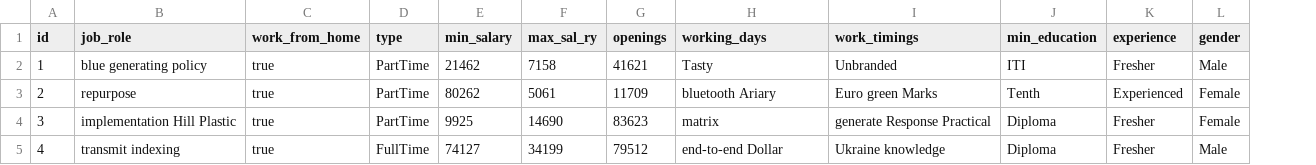
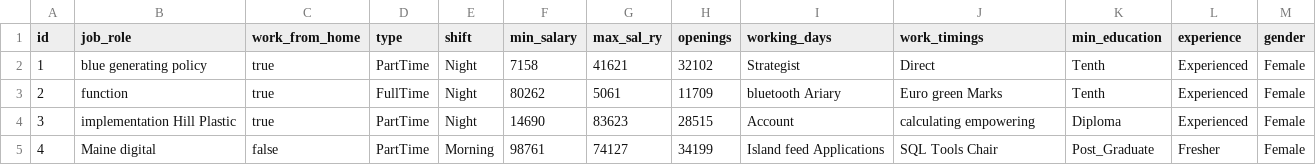
Before and after one commit to ashwaqkhan/SimplifyVms, a CSV file: src/main/resources/config/liquibase/fake-data/basic_details.csv, drawn as a sheet; only a part is shown; addresses are those after the commit; the diff covers the shown part only; the diff names each change by its address in the sheet, - before the commit and + after, or states it on an @@ line.

Commit message:
Generate entities from JDL Model `SimplifyVmsJDL`
See https://start.jhipster.tech/jdl-studio/#!/view/a6a133c5-716e-4859-8d12-be527c9321fb

```diff
--- a/src/main/resources/config/liquibase/fake-data/basic_details.csv
+++ b/src/main/resources/config/liquibase/fake-data/basic_details.csv
+column E (shift), rows 2-5: Night | Night | Night | Morning
-F2 (min_salary): 21462
+F2 (min_salary): 7158
-G2 (max_sal_ry): 7158
+G2 (max_sal_ry): 41621
-H2 (openings): 41621
+H2 (openings): 32102
-I2 (working_days): Tasty
+I2 (working_days): Strategist
-J2 (work_timings): Unbranded
+J2 (work_timings): Direct
-K2 (min_education): ITI
+K2 (min_education): Tenth
-L2 (experience): Fresher
+L2 (experience): Experienced
-M2 (gender): Male
+M2 (gender): Female
-B3 (job_role): repurpose
+B3 (job_role): function
-D3 (type): PartTime
+D3 (type): FullTime
-F4 (min_salary): 9925
+F4 (min_salary): 14690
-G4 (max_sal_ry): 14690
+G4 (max_sal_ry): 83623
-H4 (openings): 83623
+H4 (openings): 28515
-I4 (working_days): matrix
+I4 (working_days): Account
-J4 (work_timings): generate Response Practical
+J4 (work_timings): calculating empowering
-L4 (experience): Fresher
+L4 (experience): Experienced
-B5 (job_role): transmit indexing
+B5 (job_role): Maine digital
-C5 (work_from_home): true
+C5 (work_from_home): false
-D5 (type): FullTime
+D5 (type): PartTime
-F5 (min_salary): 74127
+F5 (min_salary): 98761
-G5 (max_sal_ry): 34199
+G5 (max_sal_ry): 74127
-H5 (openings): 79512
+H5 (openings): 34199
-I5 (working_days): end-to-end Dollar
+I5 (working_days): Island feed Applications
-J5 (work_timings): Ukraine knowledge
+J5 (work_timings): SQL Tools Chair
-K5 (min_education): Diploma
+K5 (min_education): Post_Graduate
-M5 (gender): Male
+M5 (gender): Female
```
Also changed, not shown: 55 edited cells elsewhere in this file, 38 other files.
